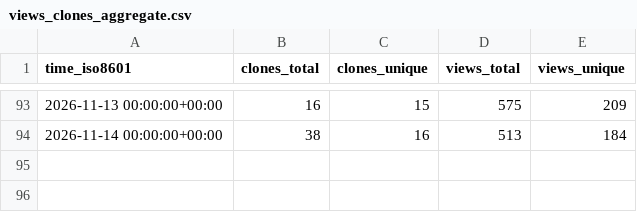
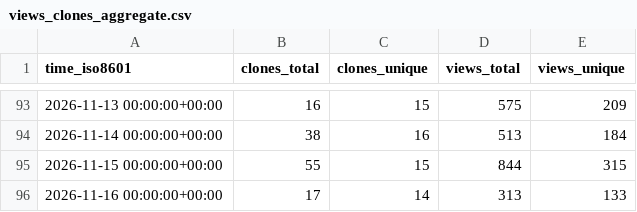
Before and after one commit to glikely/obs-ptz-stats, a CSV file: glikely/obs-ptz/ghrs-data/views_clones_aggregate.csv, drawn as a sheet; only a part is shown, gaps mark what is left out; the diff names each change by its address in the sheet, - before the commit and + after, or states it on an @@ line.

```diff
--- a/glikely/obs-ptz/ghrs-data/views_clones_aggregate.csv
+++ b/glikely/obs-ptz/ghrs-data/views_clones_aggregate.csv
+row 95: 2026-11-15 00:00:00+00:00 | 55 | 15 | 844 | 315
+row 96: 2026-11-16 00:00:00+00:00 | 17 | 14 | 313 | 133
```
Also changed, not shown: 1 other file.
